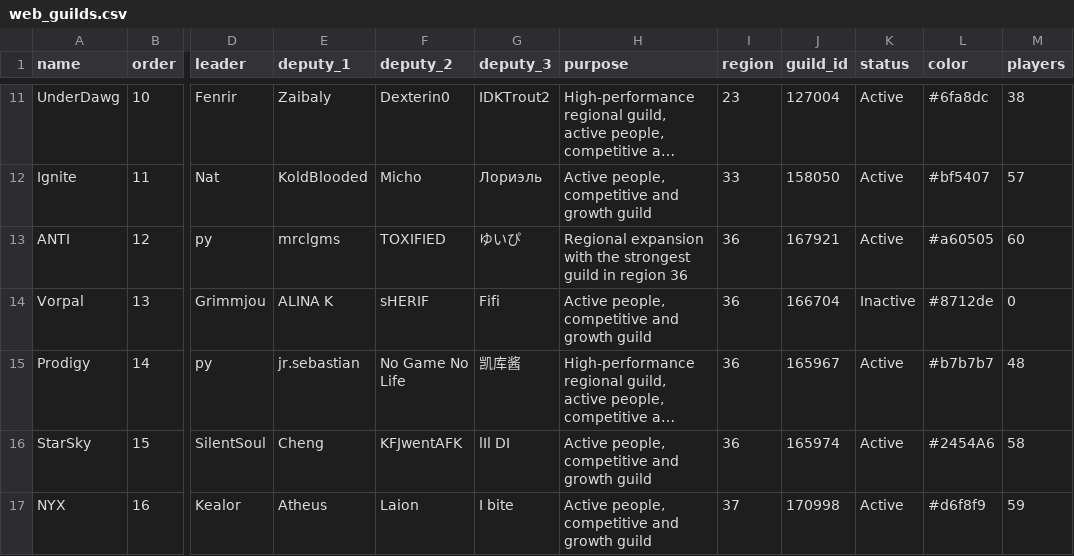
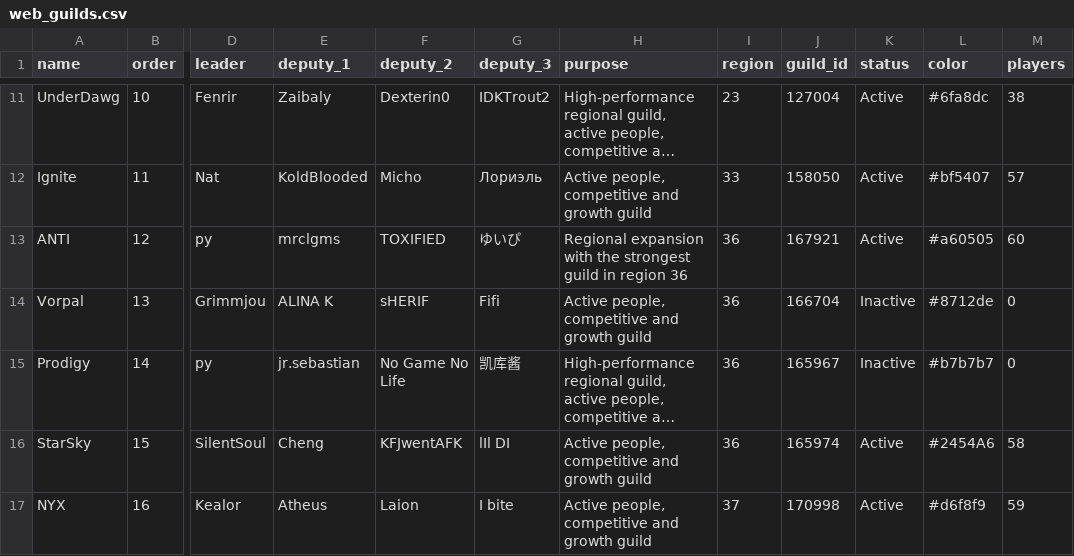
Before and after one commit to IDKTrout/eden-alliance, a CSV file: src/data/web_guilds.csv, drawn as a sheet; only a part is shown, gaps mark what is left out; long unchanged cells end in …; the diff names each change by its address in the sheet, - before the commit and + after, or states it on an @@ line.

```diff
--- a/src/data/web_guilds.csv
+++ b/src/data/web_guilds.csv
-K15 (status): Active
+K15 (status): Inactive
-M15 (players): 48
+M15 (players): 0
```
Also changed, not shown: src/data/web_players.csv, src/data/web_settings.csv.
